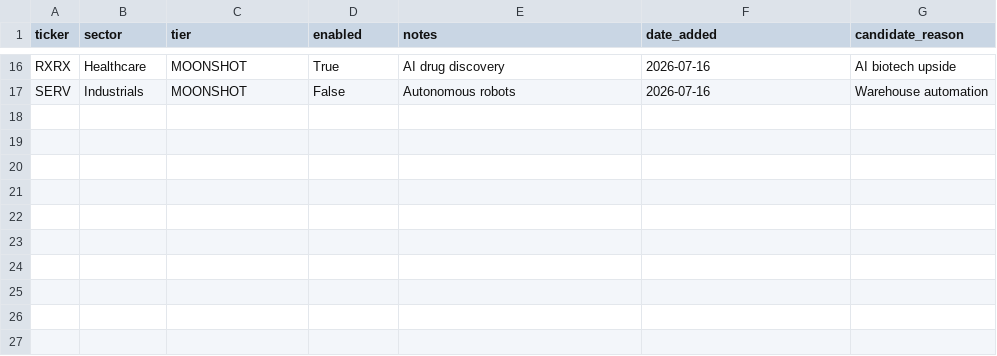
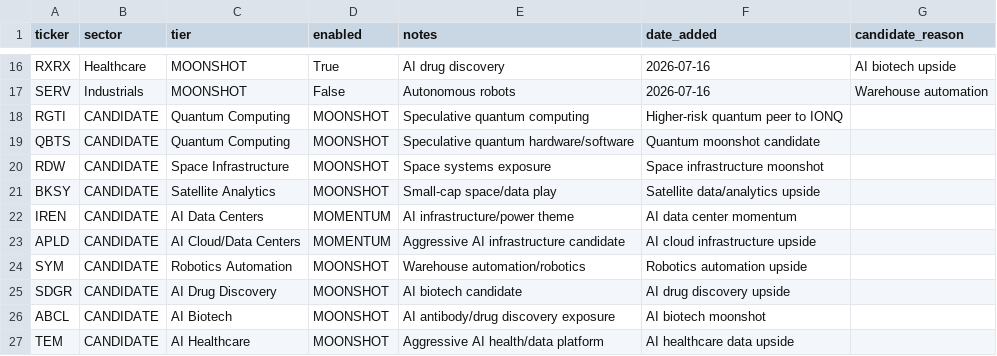
Before and after one commit to nicklc14/trading-engine-v2, a CSV file: data/candidate_watchlist.csv, drawn as a sheet; only a part is shown, gaps mark what is left out.

Commit message:
Update candidate_watchlist.csv

```diff
--- a/data/candidate_watchlist.csv
+++ b/data/candidate_watchlist.csv
@@ -17 +17,11 @@ RXRX,Healthcare,MOONSHOT,True,AI drug discovery,2026-07-16,AI biotech upside
 SERV,Industrials,MOONSHOT,False,Autonomous robots,2026-07-16,Warehouse automation
+RGTI,CANDIDATE,Quantum Computing,MOONSHOT,Speculative quantum computing,Higher-risk quantum peer to IONQ
+QBTS,CANDIDATE,Quantum Computing,MOONSHOT,Speculative quantum hardware/software,Quantum moonshot candidate
+RDW,CANDIDATE,Space Infrastructure,MOONSHOT,Space systems exposure,Space infrastructure moonshot
+BKSY,CANDIDATE,Satellite Analytics,MOONSHOT,Small-cap space/data play,Satellite data/analytics upside
+IREN,CANDIDATE,AI Data Centers,MOMENTUM,AI infrastructure/power theme,AI data center momentum
+APLD,CANDIDATE,AI Cloud/Data Centers,MOMENTUM,Aggressive AI infrastructure candidate,AI cloud infrastructure upside
+SYM,CANDIDATE,Robotics Automation,MOONSHOT,Warehouse automation/robotics,Robotics automation upside
+SDGR,CANDIDATE,AI Drug Discovery,MOONSHOT,AI biotech candidate,AI drug discovery upside
+ABCL,CANDIDATE,AI Biotech,MOONSHOT,AI antibody/drug discovery exposure,AI biotech moonshot
+TEM,CANDIDATE,AI Healthcare,MOONSHOT,Aggressive AI health/data platform,AI healthcare data upside
```
